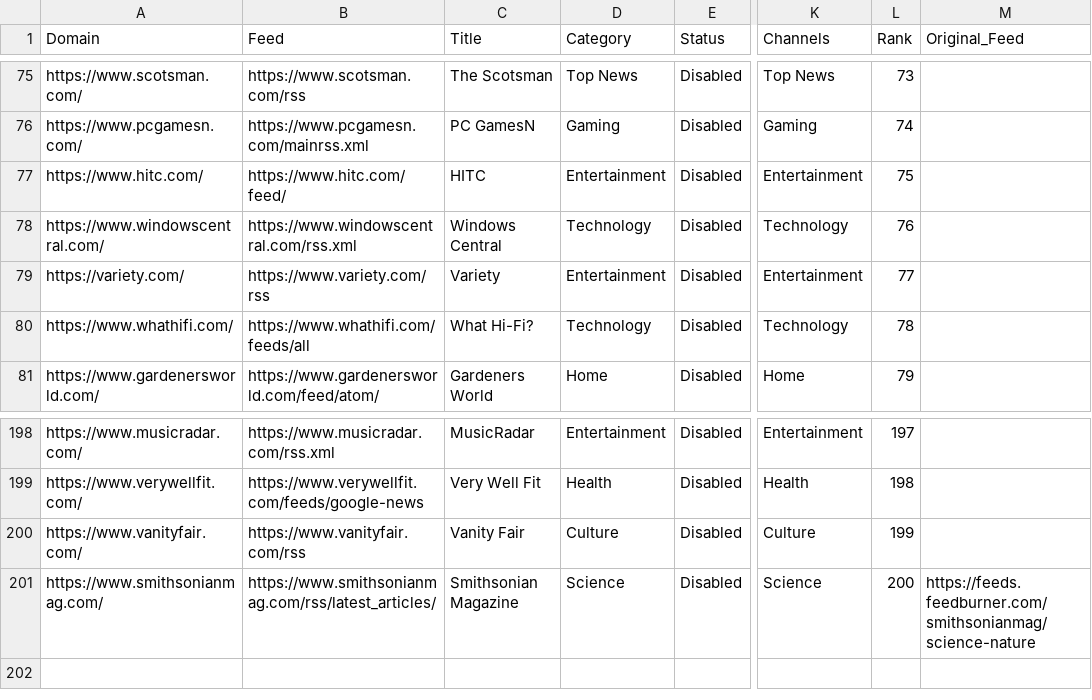
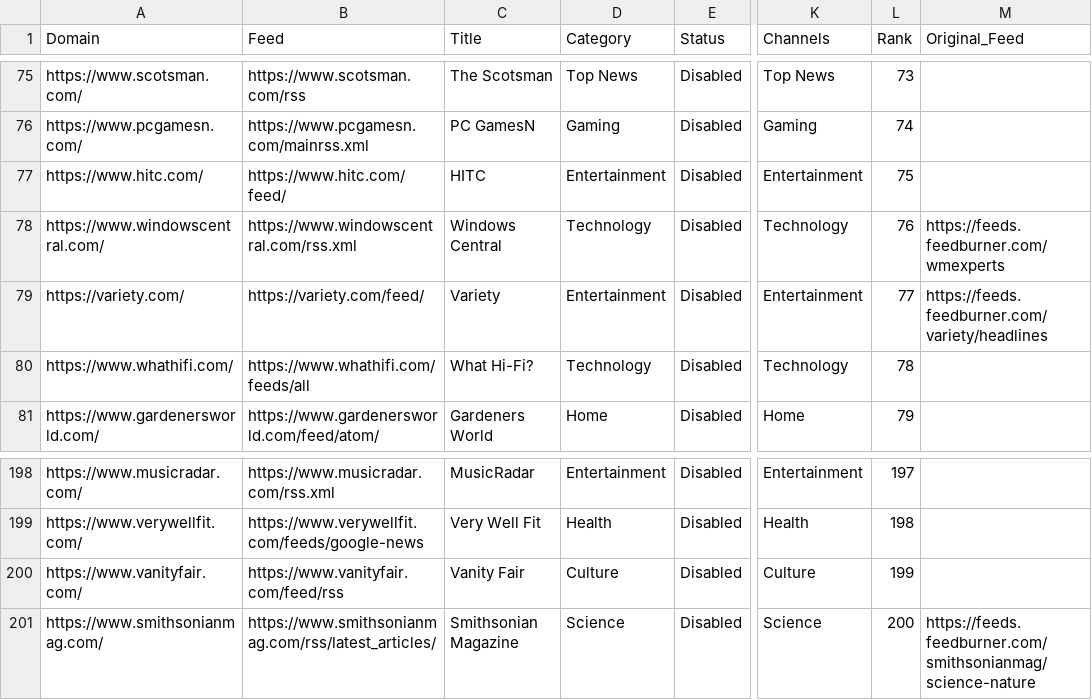
Before and after one commit to seanpm2001/news-aggregator, a CSV file: sources.en_UK.csv, drawn as a sheet; only a part is shown, gaps mark what is left out; the diff names each change by its address in the sheet, - before the commit and + after, or states it on an @@ line.

```diff
--- a/sources.en_UK.csv
+++ b/sources.en_UK.csv
-M78 (Original_Feed): (empty)
+M78 (Original_Feed): https://feeds.feedburner.com/wmexperts
-B79 (Feed): https://www.variety.com/rss
+B79 (Feed): https://variety.com/feed/
-M79 (Original_Feed): (empty)
+M79 (Original_Feed): https://feeds.feedburner.com/variety/headlines
-B200 (Feed): https://www.vanityfair.com/rss
+B200 (Feed): https://www.vanityfair.com/feed/rss
```
Also changed, not shown: sources.en_CA.csv, sources.en_US.csv.
